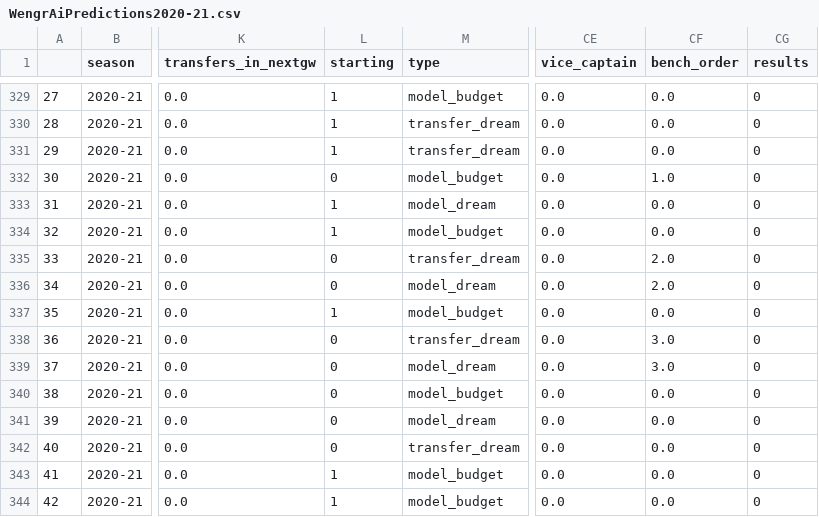
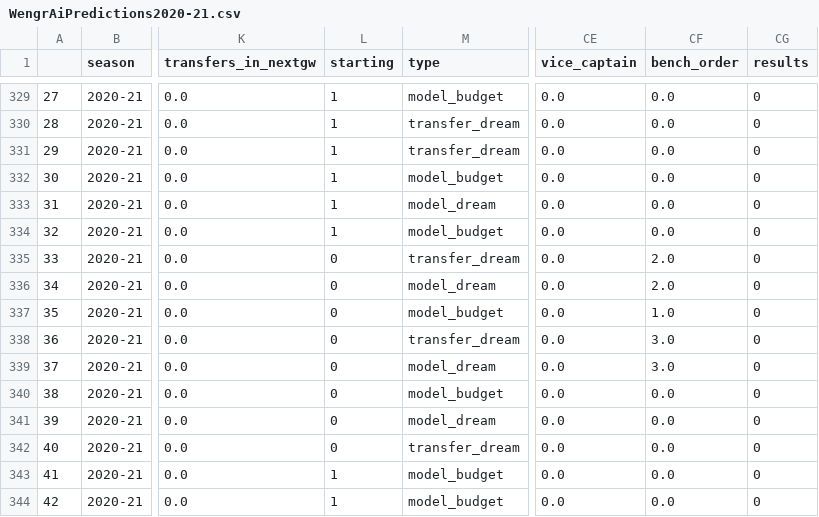
Before and after one commit to raghoonandh/raghoonandh.github.io, a CSV file: wengrai/WengrAiPredictions2020-21.csv, drawn as a sheet; only a part is shown, gaps mark what is left out; the diff names each change by its address in the sheet, - before the commit and + after, or states it on an @@ line.

Commit message:
Update WengrAiPredictions2020-21.csv
Bench order bug fix

```diff
--- a/wengrai/WengrAiPredictions2020-21.csv
+++ b/wengrai/WengrAiPredictions2020-21.csv
-L332 (starting): 0
+L332 (starting): 1
-CF332 (bench_order): 1.0
+CF332 (bench_order): 0.0
-L337 (starting): 1
+L337 (starting): 0
-CF337 (bench_order): 0.0
+CF337 (bench_order): 1.0
```
